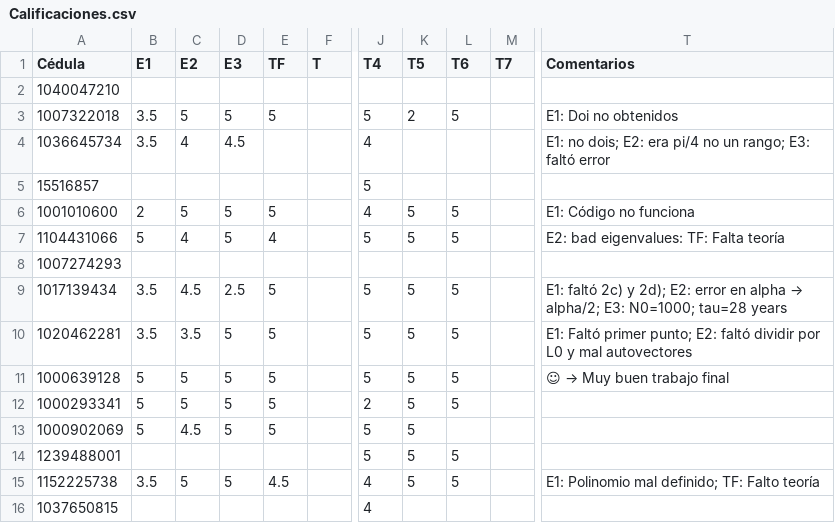
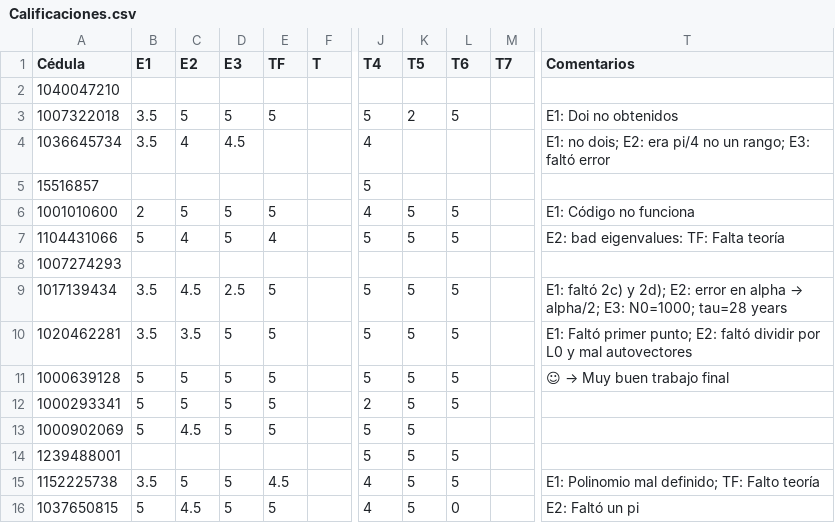
Before and after one commit to ComputationalMethods/Evaluacion_2020-2, a CSV file: Calificaciones.csv, drawn as a sheet; only a part is shown, gaps mark what is left out; the diff names each change by its address in the sheet, - before the commit and + after, or states it on an @@ line.

Commit message:
Update Calificaciones.csv

```diff
--- a/Calificaciones.csv
+++ b/Calificaciones.csv
-B16 (E1): (empty)
+B16 (E1): 5
-C16 (E2): (empty)
+C16 (E2): 4.5
-D16 (E3): (empty)
+D16 (E3): 5
-E16 (TF): (empty)
+E16 (TF): 5
-K16 (T5): (empty)
+K16 (T5): 5
-L16 (T6): (empty)
+L16 (T6): 0
-T16 (Comentarios): (empty)
+T16 (Comentarios): E2: Faltó un pi
```
